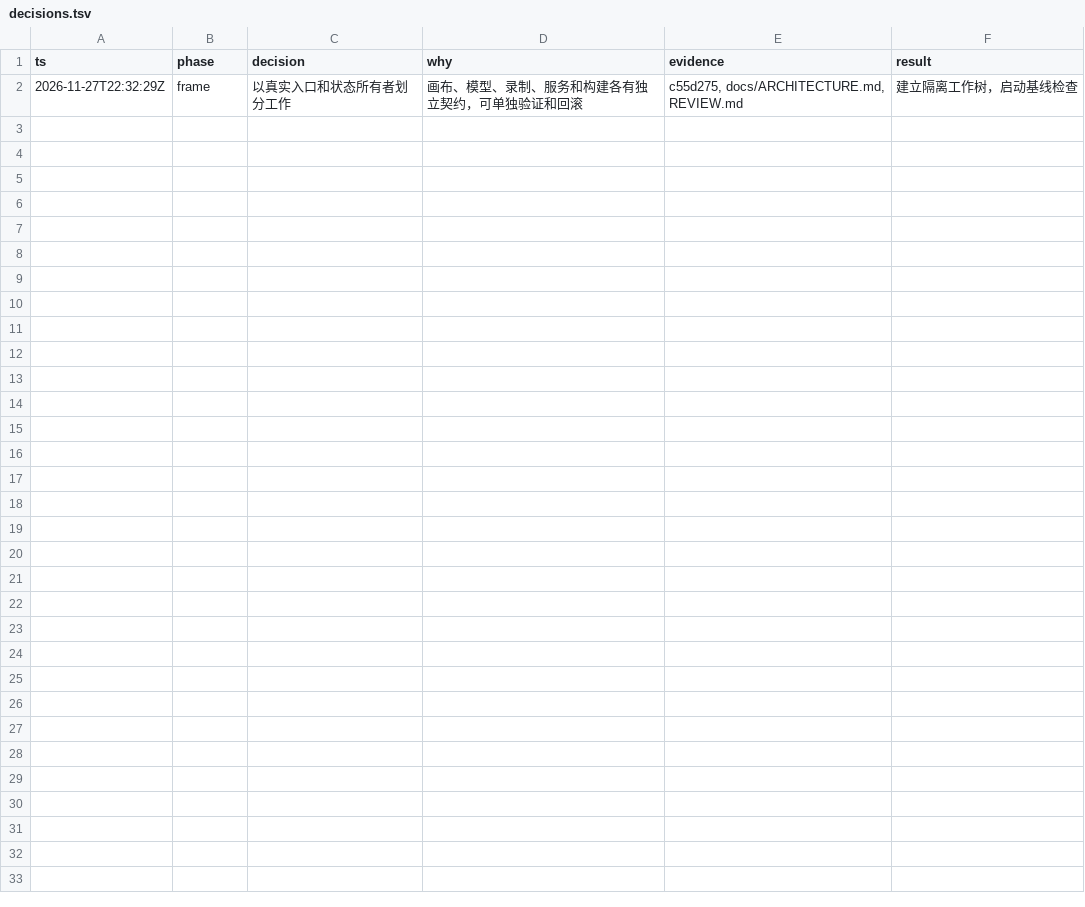
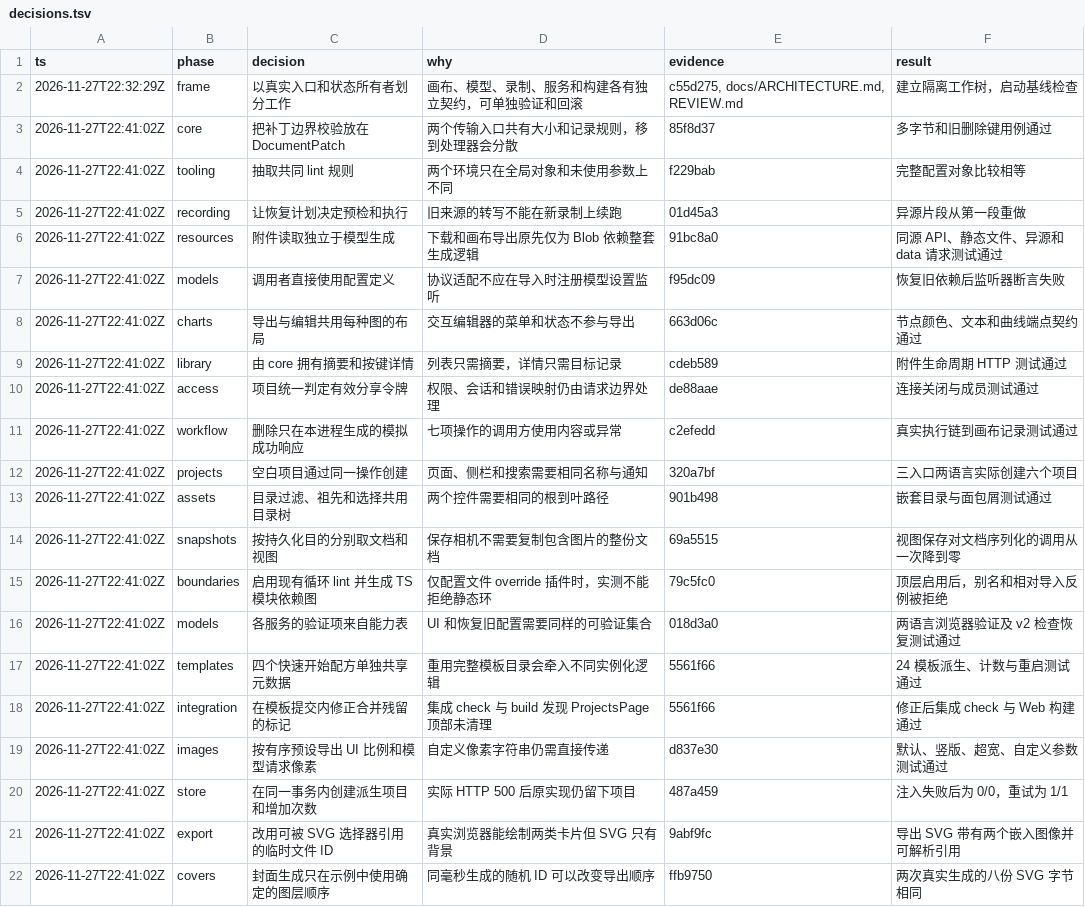
Before and after one commit to lugertech/huayu, a TSV file: docs/governance/decisions.tsv, drawn as a sheet.

Commit message:
docs: map dependency and state ownership and record verified migrations

```diff
--- a/docs/governance/decisions.tsv
+++ b/docs/governance/decisions.tsv
@@ -2 +2,21 @@ ts	phase	decision	why	evidence	result
 2026-11-27T22:32:29Z	frame	以真实入口和状态所有者划分工作	画布、模型、录制、服务和构建各有独立契约，可单独验证和回滚	c55d275, docs/ARCHITECTURE.md, REVIEW.md	建立隔离工作树，启动基线检查
+2026-11-27T22:41:02Z	core	把补丁边界校验放在 DocumentPatch	两个传输入口共有大小和记录规则，移到处理器会分散	85f8d37	多字节和旧删除键用例通过
+2026-11-27T22:41:02Z	tooling	抽取共同 lint 规则	两个环境只在全局对象和未使用参数上不同	f229bab	完整配置对象比较相等
+2026-11-27T22:41:02Z	recording	让恢复计划决定预检和执行	旧来源的转写不能在新录制上续跑	01d45a3	异源片段从第一段重做
+2026-11-27T22:41:02Z	resources	附件读取独立于模型生成	下载和画布导出原先仅为 Blob 依赖整套生成逻辑	91bc8a0	同源 API、静态文件、异源和 data 请求测试通过
+2026-11-27T22:41:02Z	models	调用者直接使用配置定义	协议适配不应在导入时注册模型设置监听	f95dc09	恢复旧依赖后监听器断言失败
+2026-11-27T22:41:02Z	charts	导出与编辑共用每种图的布局	交互编辑器的菜单和状态不参与导出	663d06c	节点颜色、文本和曲线端点契约通过
+2026-11-27T22:41:02Z	library	由 core 拥有摘要和按键详情	列表只需摘要，详情只需目标记录	cdeb589	附件生命周期 HTTP 测试通过
+2026-11-27T22:41:02Z	access	项目统一判定有效分享令牌	权限、会话和错误映射仍由请求边界处理	de88aae	连接关闭与成员测试通过
+2026-11-27T22:41:02Z	workflow	删除只在本进程生成的模拟成功响应	七项操作的调用方使用内容或异常	c2efedd	真实执行链到画布记录测试通过
+2026-11-27T22:41:02Z	projects	空白项目通过同一操作创建	页面、侧栏和搜索需要相同名称与通知	320a7bf	三入口两语言实际创建六个项目
+2026-11-27T22:41:02Z	assets	目录过滤、祖先和选择共用目录树	两个控件需要相同的根到叶路径	901b498	嵌套目录与面包屑测试通过
+2026-11-27T22:41:02Z	snapshots	按持久化目的分别取文档和视图	保存相机不需要复制包含图片的整份文档	69a5515	视图保存对文档序列化的调用从一次降到零
+2026-11-27T22:41:02Z	boundaries	启用现有循环 lint 并生成 TS 模块依赖图	仅配置文件 override 插件时，实测不能拒绝静态环	79c5fc0	顶层启用后，别名和相对导入反例被拒绝
+2026-11-27T22:41:02Z	models	各服务的验证项来自能力表	UI 和恢复旧配置需要同样的可验证集合	018d3a0	两语言浏览器验证及 v2 检查恢复测试通过
+2026-11-27T22:41:02Z	templates	四个快速开始配方单独共享元数据	重用完整模板目录会牵入不同实例化逻辑	5561f66	24 模板派生、计数与重启测试通过
+2026-11-27T22:41:02Z	integration	在模板提交内修正合并残留的标记	集成 check 与 build 发现 ProjectsPage 顶部未清理	5561f66	修正后集成 check 与 Web 构建通过
+2026-11-27T22:41:02Z	images	按有序预设导出 UI 比例和模型请求像素	自定义像素字符串仍需直接传递	d837e30	默认、竖版、超宽、自定义参数测试通过
+2026-11-27T22:41:02Z	store	在同一事务内创建派生项目和增加次数	实际 HTTP 500 后原实现仍留下项目	487a459	注入失败后为 0/0，重试为 1/1
+2026-11-27T22:41:02Z	export	改用可被 SVG 选择器引用的临时文件 ID	真实浏览器能绘制两类卡片但 SVG 只有背景	9abf9fc	导出 SVG 带有两个嵌入图像并可解析引用
+2026-11-27T22:41:02Z	covers	封面生成只在示例中使用确定的图层顺序	同毫秒生成的随机 ID 可以改变导出顺序	ffb9750	两次真实生成的八份 SVG 字节相同
```
Also changed, not shown: 4 other files.
